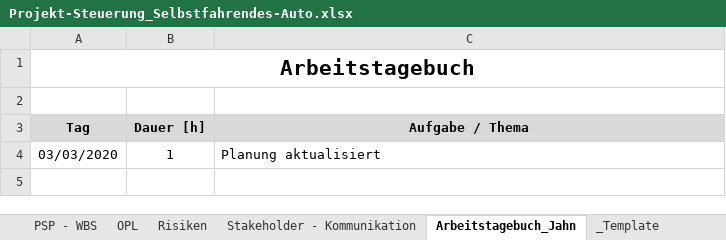
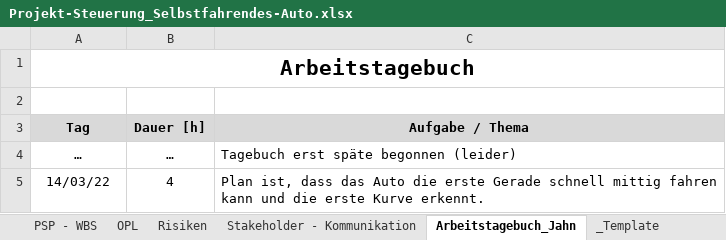
Before and after one commit to philippjahn/car, an Excel workbook: project/Projekt-Steuerung_Selbstfahrendes-Auto.xlsx, sheet Arbeitstagebuch_Jahn, drawn as a sheet; values as stored, in another font and other column widths than the file's, no borders; removed rows and columns are numbered as before the commit, all else as after; the diff names each change by its address in the sheet, - before the commit and + after, or states it on an @@ line.

```diff
--- a/project/Projekt-Steuerung_Selbstfahrendes-Auto.xlsx (sheet Arbeitstagebuch_Jahn)
+++ b/project/Projekt-Steuerung_Selbstfahrendes-Auto.xlsx (sheet Arbeitstagebuch_Jahn)
-row 4: 03/03/2020 | 1 | Planung aktualisiert
+row 4: … | … | Tagebuch erst späte begonnen (leider)
+row 5: 14/03/22 | 4 | Plan ist, dass das Auto die erste Gerade schnell mittig fahren kann und die erste Kurve erkennt.
```
Also changed, not shown: sheet PSP - WBS, charts or pictures, 7 other files.
